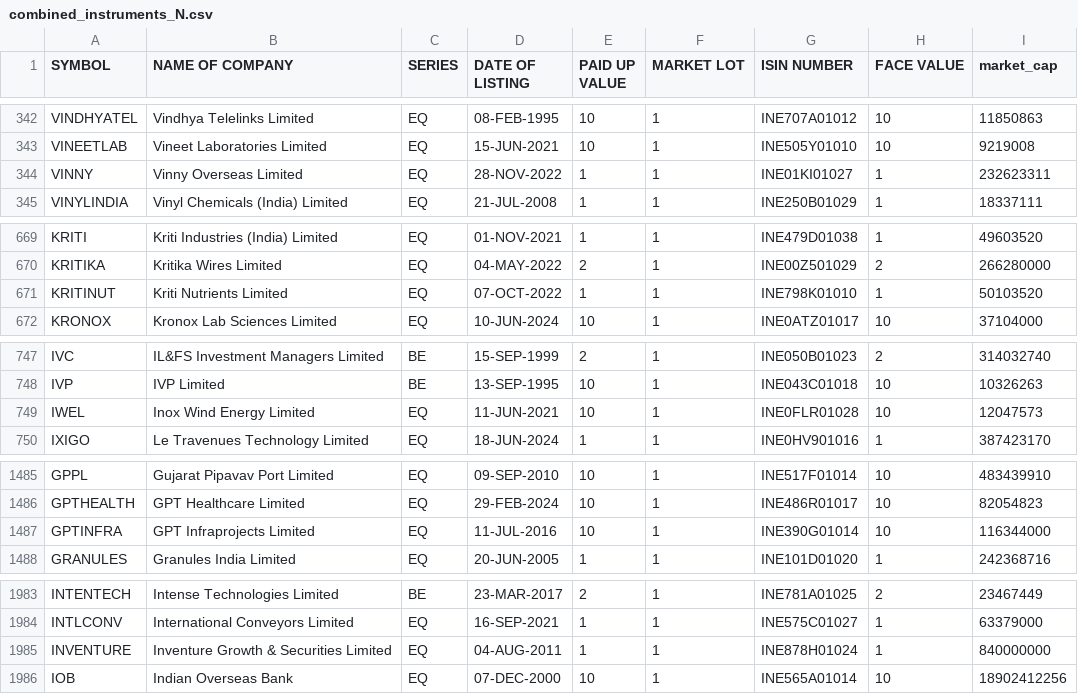
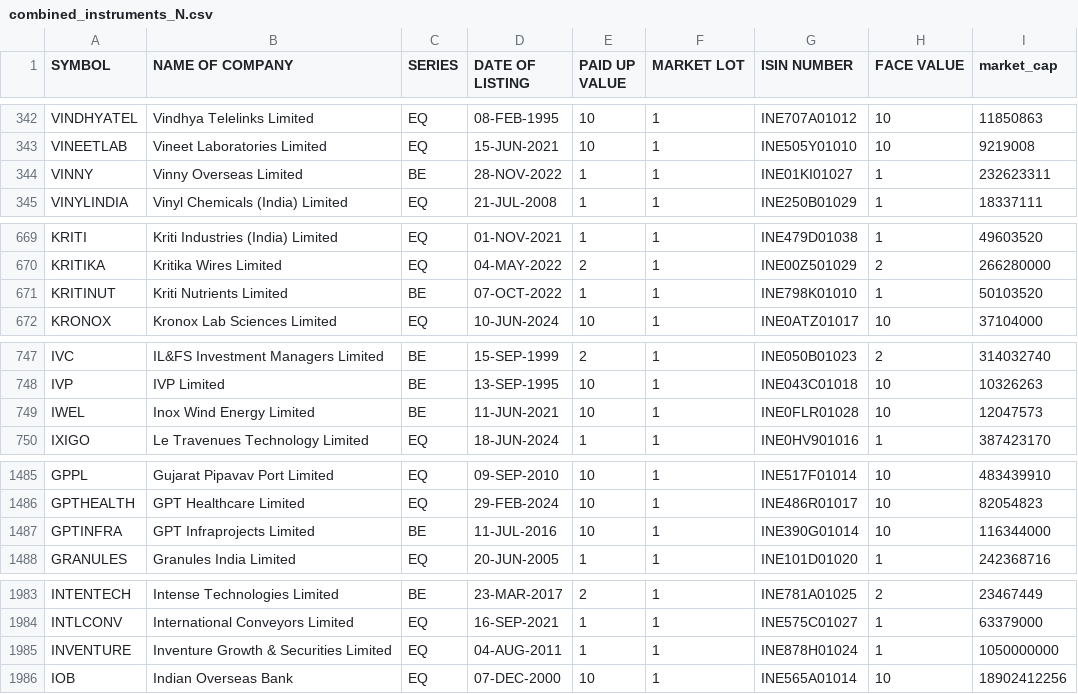
Before and after one commit to sggovtech/githubactions2, a CSV file: combined_instruments_N.csv, drawn as a sheet; only a part is shown, gaps mark what is left out.

Commit message:
Add  file

```diff
--- a/combined_instruments_N.csv
+++ b/combined_instruments_N.csv
@@ -343,3 +343,3 @@ VINDHYATEL,Vindhya Telelinks Limited,EQ,08-FEB-1995,10,1,INE707A01012,10,1185086
 VINEETLAB,Vineet Laboratories Limited,EQ,15-JUN-2021,10,1,INE505Y01010,10,9219008
-VINNY,Vinny Overseas Limited,EQ,28-NOV-2022,1,1,INE01KI01027,1,232623311
+VINNY,Vinny Overseas Limited,BE,28-NOV-2022,1,1,INE01KI01027,1,232623311
 VINYLINDIA,Vinyl Chemicals (India) Limited,EQ,21-JUL-2008,1,1,INE250B01029,1,18337111
@@ -670,3 +670,3 @@ KRITI,Kriti Industries (India) Limited,EQ,01-NOV-2021,1,1,INE479D01038,1,4960352
 KRITIKA,Kritika Wires Limited,EQ,04-MAY-2022,2,1,INE00Z501029,2,266280000
-KRITINUT,Kriti Nutrients Limited,EQ,07-OCT-2022,1,1,INE798K01010,1,50103520
+KRITINUT,Kriti Nutrients Limited,BE,07-OCT-2022,1,1,INE798K01010,1,50103520
 KRONOX,Kronox Lab Sciences Limited,EQ,10-JUN-2024,10,1,INE0ATZ01017,10,37104000
@@ -748,3 +748,3 @@ IVC,IL&FS Investment Managers Limited,BE,15-SEP-1999,2,1,INE050B01023,2,31403274
 IVP,IVP Limited,BE,13-SEP-1995,10,1,INE043C01018,10,10326263
-IWEL,Inox Wind Energy Limited,EQ,11-JUN-2021,10,1,INE0FLR01028,10,12047573
+IWEL,Inox Wind Energy Limited,BE,11-JUN-2021,10,1,INE0FLR01028,10,12047573
 IXIGO,Le Travenues Technology Limited,EQ,18-JUN-2024,1,1,INE0HV901016,1,387423170
@@ -1486,3 +1486,3 @@ GPPL,Gujarat Pipavav Port Limited,EQ,09-SEP-2010,10,1,INE517F01014,10,483439910
 GPTHEALTH,GPT Healthcare Limited,EQ,29-FEB-2024,10,1,INE486R01017,10,82054823
-GPTINFRA,GPT Infraprojects Limited,EQ,11-JUL-2016,10,1,INE390G01014,10,116344000
+GPTINFRA,GPT Infraprojects Limited,BE,11-JUL-2016,10,1,INE390G01014,10,116344000
 GRANULES,Granules India Limited,EQ,20-JUN-2005,1,1,INE101D01020,1,242368716
@@ -1984,3 +1984,3 @@ INTENTECH,Intense Technologies Limited,BE,23-MAR-2017,2,1,INE781A01025,2,2346744
 INTLCONV,International Conveyors Limited,EQ,16-SEP-2021,1,1,INE575C01027,1,63379000
-INVENTURE,Inventure Growth & Securities Limited,EQ,04-AUG-2011,1,1,INE878H01024,1,840000000
+INVENTURE,Inventure Growth & Securities Limited,EQ,04-AUG-2011,1,1,INE878H01024,1,1050000000
 IOB,Indian Overseas Bank,EQ,07-DEC-2000,10,1,INE565A01014,10,18902412256
```
